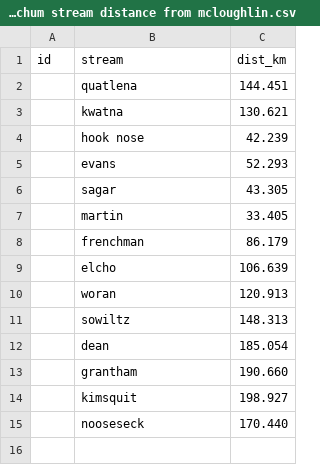
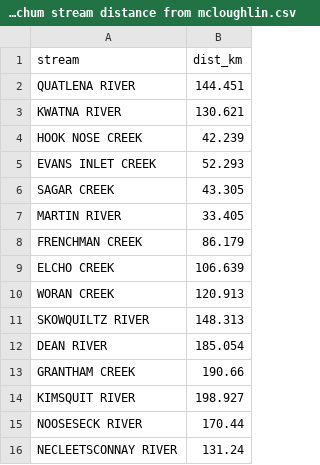
Before and after one commit to Pacific-Salmon-Foundation/chum_spatial-and-enhancement_analysis, a CSV file: data/area 8 chum stream distance from mcloughlin.csv, drawn as a sheet; removed rows and columns are numbered as before the commit, all else as after; the diff names each change by its address in the sheet, - before the commit and + after, or states it on an @@ line.

Commit message:
Added necleetsconnay, sys_nm to all caps

```diff
--- a/data/area 8 chum stream distance from mcloughlin.csv
+++ b/data/area 8 chum stream distance from mcloughlin.csv
-column A (id), empty
-A2 (stream): quatlena
+A2 (stream): QUATLENA RIVER
-A3 (stream): kwatna
+A3 (stream): KWATNA RIVER
-A4 (stream): hook nose
+A4 (stream): HOOK NOSE CREEK
-A5 (stream): evans
+A5 (stream): EVANS INLET CREEK
-A6 (stream): sagar
+A6 (stream): SAGAR CREEK
-A7 (stream): martin
+A7 (stream): MARTIN RIVER
-A8 (stream): frenchman
+A8 (stream): FRENCHMAN CREEK
-A9 (stream): elcho
+A9 (stream): ELCHO CREEK
-A10 (stream): woran
+A10 (stream): WORAN CREEK
-A11 (stream): sowiltz
+A11 (stream): SKOWQUILTZ RIVER
-A12 (stream): dean
+A12 (stream): DEAN RIVER
-row 13:  | grantham | 190.660
-row 14:  | kimsquit | 198.927
-row 15:  | nooseseck | 170.440
+row 13: GRANTHAM CREEK | 190.66
+row 14: KIMSQUIT RIVER | 198.927
+row 15: NOOSESECK RIVER | 170.44
+row 16: NECLEETSCONNAY RIVER | 131.24
```
Also changed, not shown: data/area 8 chum stream distance from bella coola.csv.
